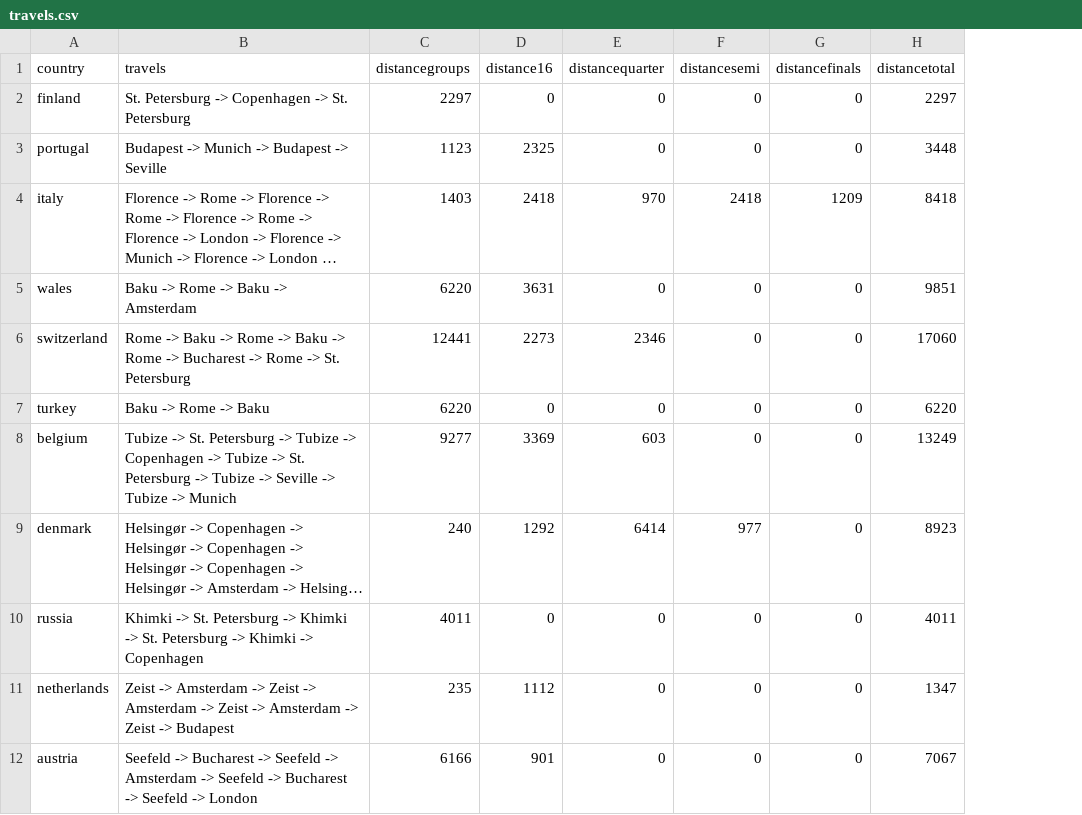
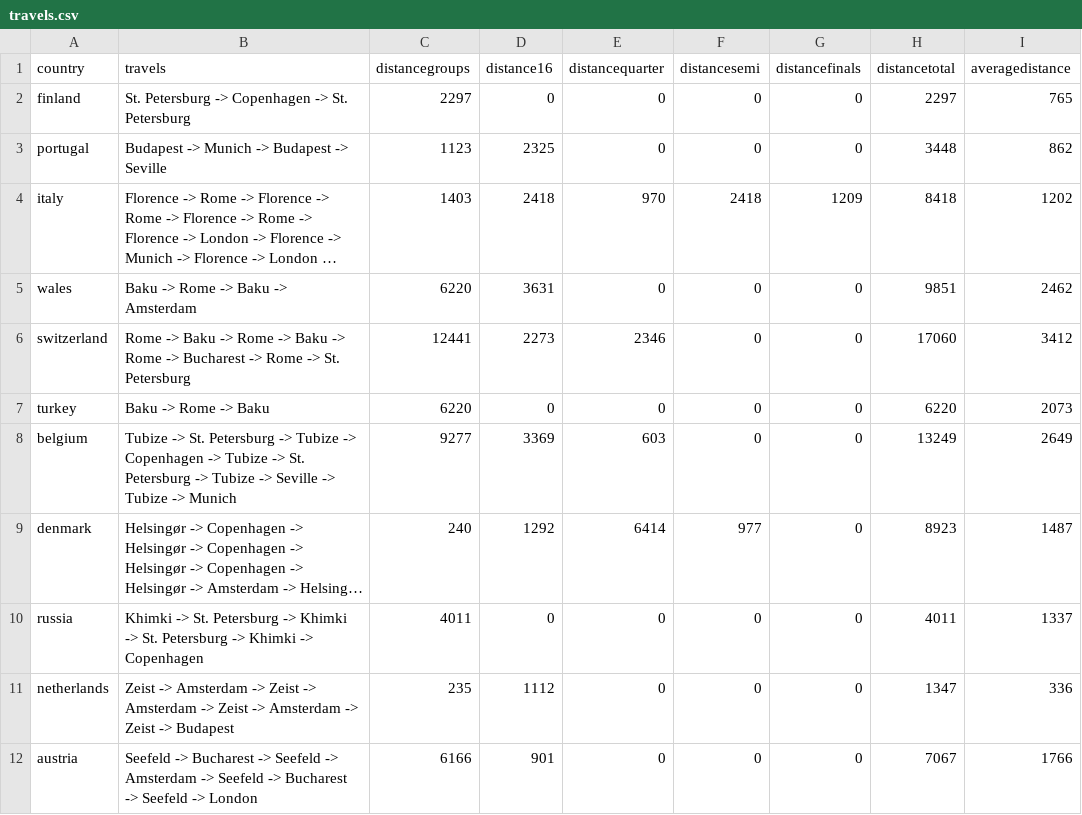
Before and after one commit to ftorresc/V2D_unil, a CSV file: travels.csv, drawn as a sheet; only a part is shown; long unchanged cells end in …; the diff names each change by its address in the sheet, - before the commit and + after, or states it on an @@ line.

Commit message:
add average distance to stats

```diff
--- a/travels.csv
+++ b/travels.csv
+column I (averagedistance), rows 2-12: 765 | 862 | 1202 | 2462 | 3412 | 2073 | 2649 | 1487 | 1337 | 336 | 1766
```
Also changed, not shown: 3 other files.
